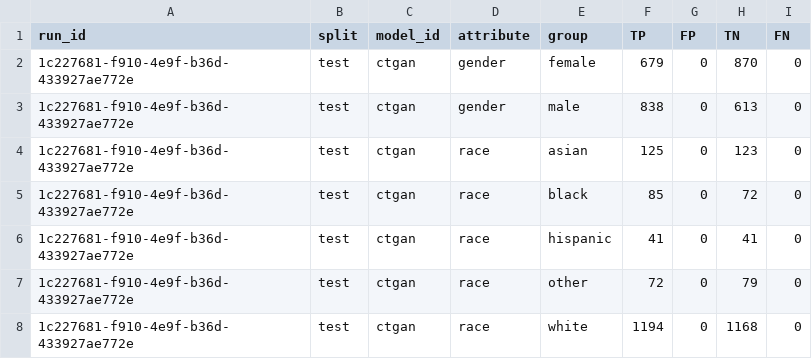
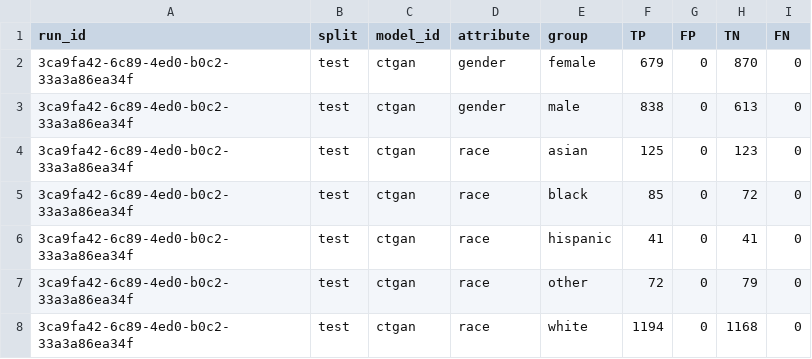
Before and after one commit to equilens-labs/fl-bsa-whitepaper, a CSV file: intake/group_confusion.csv, drawn as a sheet.

```diff
--- a/intake/group_confusion.csv
+++ b/intake/group_confusion.csv
@@ -1,8 +1,8 @@
 run_id,split,model_id,attribute,group,TP,FP,TN,FN
-1c227681-f910-4e9f-b36d-433927ae772e,test,ctgan,gender,female,679,0,870,0
-1c227681-f910-4e9f-b36d-433927ae772e,test,ctgan,gender,male,838,0,613,0
-1c227681-f910-4e9f-b36d-433927ae772e,test,ctgan,race,asian,125,0,123,0
-1c227681-f910-4e9f-b36d-433927ae772e,test,ctgan,race,black,85,0,72,0
-1c227681-f910-4e9f-b36d-433927ae772e,test,ctgan,race,hispanic,41,0,41,0
-1c227681-f910-4e9f-b36d-433927ae772e,test,ctgan,race,other,72,0,79,0
-1c227681-f910-4e9f-b36d-433927ae772e,test,ctgan,race,white,1194,0,1168,0
+3ca9fa42-6c89-4ed0-b0c2-33a3a86ea34f,test,ctgan,gender,female,679,0,870,0
+3ca9fa42-6c89-4ed0-b0c2-33a3a86ea34f,test,ctgan,gender,male,838,0,613,0
+3ca9fa42-6c89-4ed0-b0c2-33a3a86ea34f,test,ctgan,race,asian,125,0,123,0
+3ca9fa42-6c89-4ed0-b0c2-33a3a86ea34f,test,ctgan,race,black,85,0,72,0
+3ca9fa42-6c89-4ed0-b0c2-33a3a86ea34f,test,ctgan,race,hispanic,41,0,41,0
+3ca9fa42-6c89-4ed0-b0c2-33a3a86ea34f,test,ctgan,race,other,72,0,79,0
+3ca9fa42-6c89-4ed0-b0c2-33a3a86ea34f,test,ctgan,race,white,1194,0,1168,0
```
Also changed, not shown: intake/metrics_long.csv, intake/selection_rates.csv, 31 other files.
